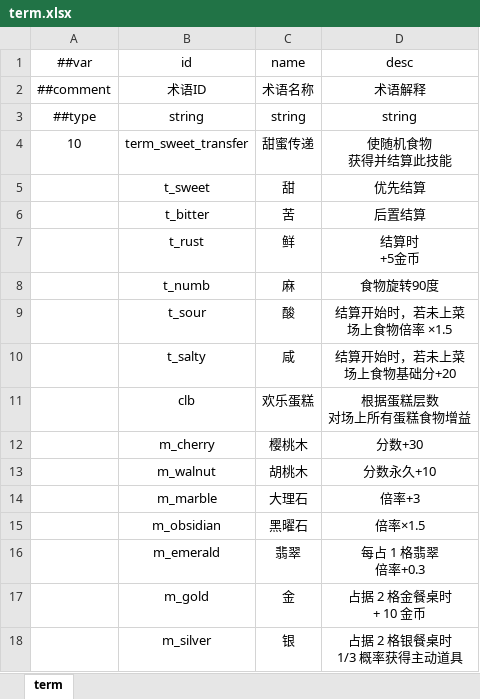
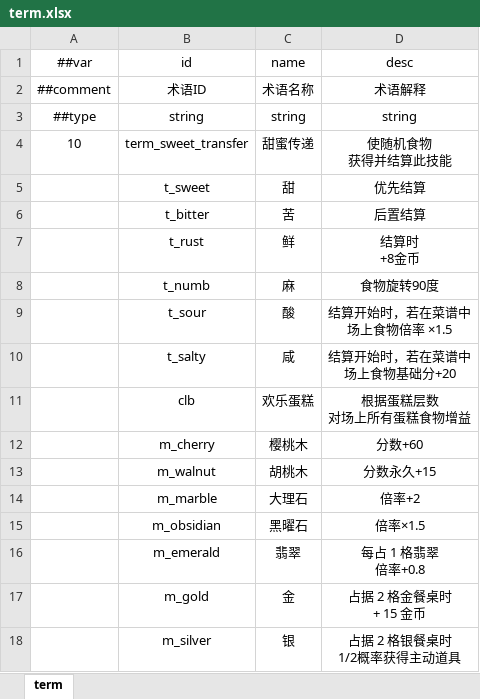
Before and after one commit to 2563495284/gourmetproject, an Excel workbook: GourmetProject/GameConfig/Datas/term.xlsx, sheet term, drawn as a sheet; values as stored, in another font and other column widths than the file's, no borders; ↵ is a line break in a cell; the diff names each change by its address in the sheet, - before the commit and + after, or states it on an @@ line.

```diff
--- a/GourmetProject/GameConfig/Datas/term.xlsx (sheet term)
+++ b/GourmetProject/GameConfig/Datas/term.xlsx (sheet term)
-D7 (desc): 结算时 ↵ +5金币
+D7 (desc): 结算时 ↵ +8金币
-D9 (desc): 结算开始时，若未上菜 ↵ 场上食物倍率 ×1.5
+D9 (desc): 结算开始时，若在菜谱中 ↵ 场上食物倍率 ×1.5
-D10 (desc): 结算开始时，若未上菜 ↵ 场上食物基础分+20
+D10 (desc): 结算开始时，若在菜谱中 ↵ 场上食物基础分+20
-D12 (desc): 分数+30
+D12 (desc): 分数+60
-D13 (desc): 分数永久+10
+D13 (desc): 分数永久+15
-D14 (desc): 倍率+3
+D14 (desc): 倍率+2
-D16 (desc): 每占 1 格翡翠 ↵ 倍率+0.3
+D16 (desc): 每占 1 格翡翠 ↵ 倍率+0.8
-D17 (desc): 占据 2 格金餐桌时 ↵ + 10 金币
+D17 (desc): 占据 2 格金餐桌时 ↵ + 15 金币
-D18 (desc): 占据 2 格银餐桌时 ↵ 1/3 概率获得主动道具
+D18 (desc): 占据 2 格银餐桌时 ↵ 1/2概率获得主动道具
```
Also changed, not shown: GourmetProject/GameConfig/Datas/dish.xlsx, GourmetProject/GameConfig/Datas/fragment_material.xlsx, 3 other files.
